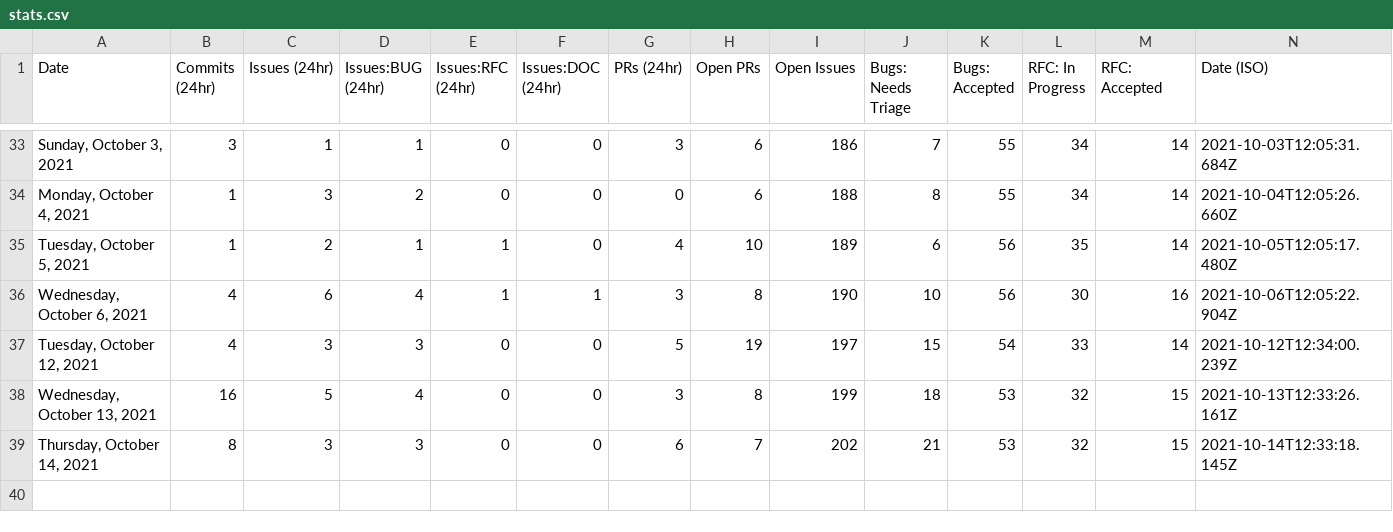
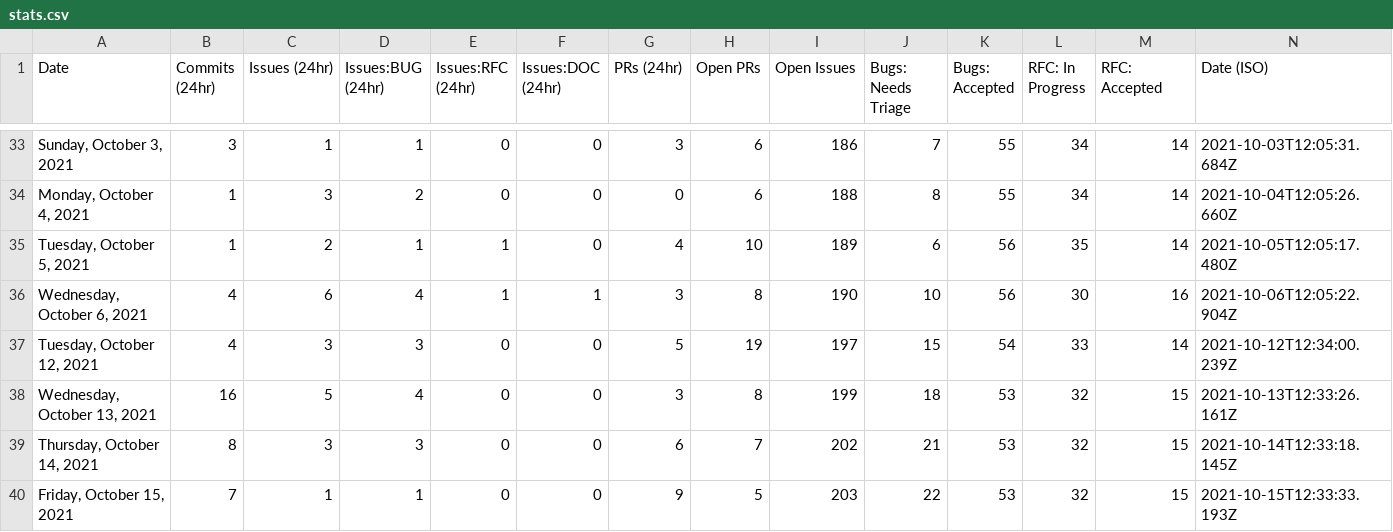
Before and after one commit to Qdigital/astro, a CSV file: scripts/stats/stats.csv, drawn as a sheet; only a part is shown, gaps mark what is left out.

```diff
--- a/scripts/stats/stats.csv
+++ b/scripts/stats/stats.csv
@@ -39 +39,2 @@ Date,Commits (24hr),Issues (24hr),Issues:BUG (24hr),Issues:RFC (24hr),Issues:DOC
 "Thursday, October 14, 2021",8,3,3,0,0,6,7,202,21,53,32,15,"2021-10-14T12:33:18.145Z"
+"Friday, October 15, 2021",7,1,1,0,0,9,5,203,22,53,32,15,"2021-10-15T12:33:33.193Z"
```
